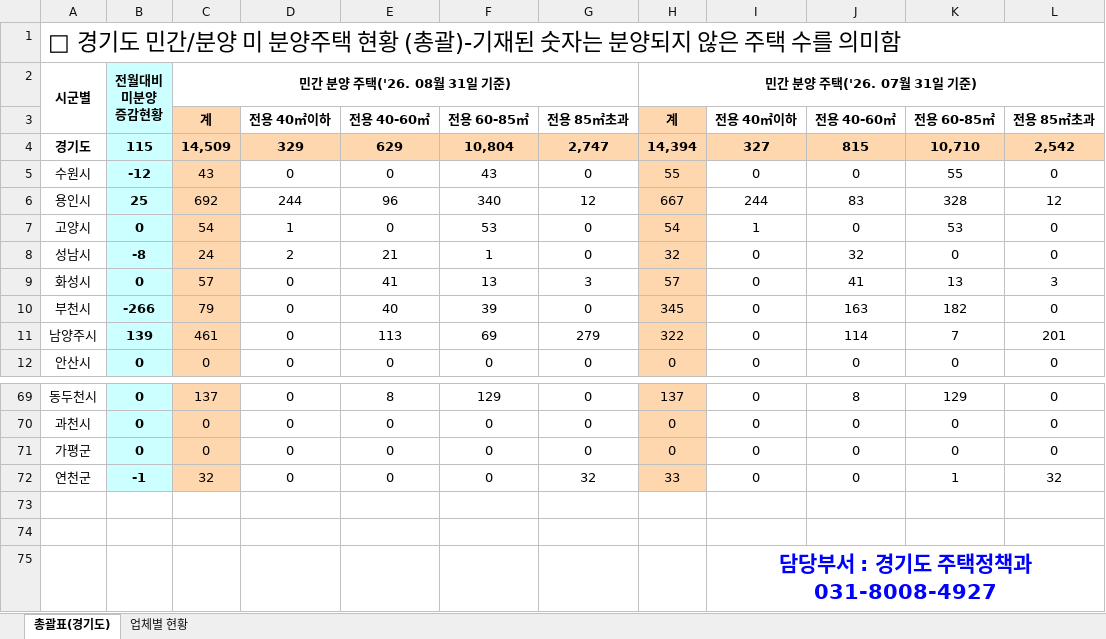
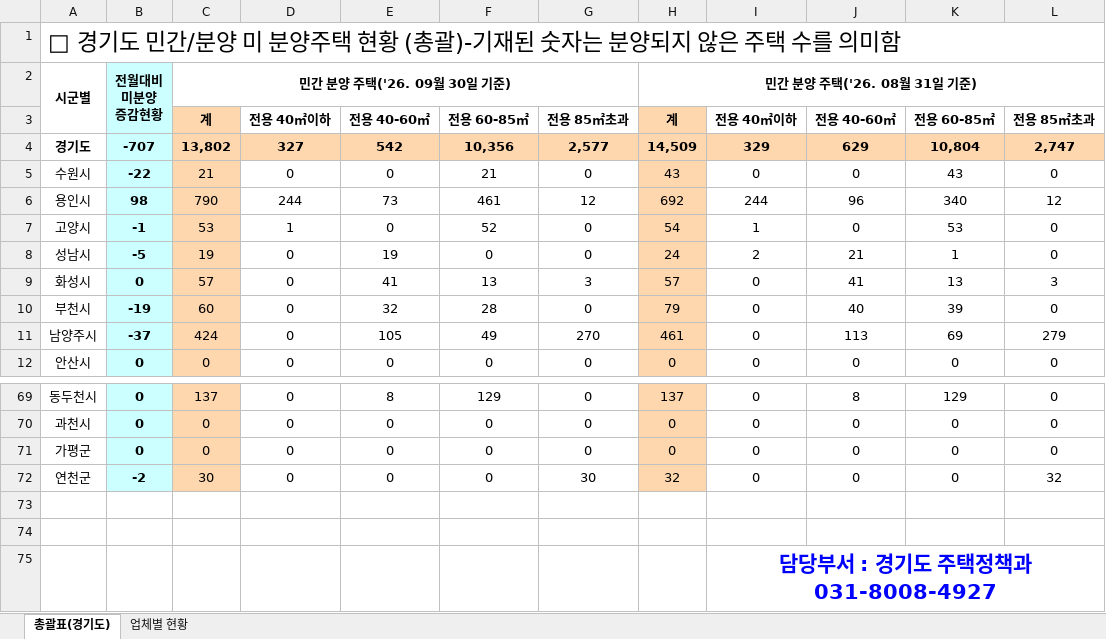
Before and after one commit to kr-ratings/apt-watch, an Excel workbook: site/data/units/gyeonggi.xlsx, sheet 총괄표(경기도), drawn as a sheet; only a part is shown, gaps mark what is left out; values as stored, in another font and other column widths than the file's, no borders; removed rows and columns are numbered as before the commit, all else as after; the diff covers the shown part only; the diff names each change by its address in the sheet, - before the commit and + after, or states it on an @@ line.

```diff
--- a/site/data/units/gyeonggi.xlsx (sheet 총괄표(경기도))
+++ b/site/data/units/gyeonggi.xlsx (sheet 총괄표(경기도))
-C2: 민간 분양 주택('26. 08월 31일 기준)
+C2: 민간 분양 주택('26. 09월 30일 기준)
-H2: 민간 분양 주택('26. 07월 31일 기준)
+H2: 민간 분양 주택('26. 08월 31일 기준)
-row 4: 경기도 | 115 | 14,509 | 329 | 629 | 10,804 | 2,747 | 14,394 | 327 | 815 | 10,710 | 2,542
+row 4: 경기도 | -707 | 13,802 | 327 | 542 | 10,356 | 2,577 | 14,509 | 329 | 629 | 10,804 | 2,747
-B5: -12
+B5: -22
-C5: 43
+C5: 21
-F5: 43
+F5: 21
-H5: 55
+H5: 43
-K5: 55
+K5: 43
-B6: 25
+B6: 98
-C6: 692
+C6: 790
-E6: 96
+E6: 73
-F6: 340
+F6: 461
-H6: 667
+H6: 692
-J6: 83
+J6: 96
-K6: 328
+K6: 340
-B7: 0
+B7: -1
-C7: 54
+C7: 53
-F7: 53
+F7: 52
-row 8: 성남시 | -8 | 24 | 2 | 21 | 1 | 0 | 32 | 0 | 32 | 0 | 0
+row 8: 성남시 | -5 | 19 | 0 | 19 | 0 | 0 | 24 | 2 | 21 | 1 | 0
-B10: -266
+B10: -19
-C10: 79
+C10: 60
-E10: 40
+E10: 32
-F10: 39
+F10: 28
-H10: 345
+H10: 79
-J10: 163
+J10: 40
-K10: 182
+K10: 39
-row 11: 남양주시 | 139 | 461 | 0 | 113 | 69 | 279 | 322 | 0 | 114 | 7 | 201
+row 11: 남양주시 | -37 | 424 | 0 | 105 | 49 | 270 | 461 | 0 | 113 | 69 | 279
-B72: -1
+B72: -2
-C72: 32
+C72: 30
-G72: 32
+G72: 30
-H72: 33
+H72: 32
-K72: 1
+K72: 0
```
Also changed, not shown: 4 added rows, 4 removed rows and 132 edited cells elsewhere in this sheet, sheet 업체별 현황, formulas that keep their value, 6 other files.
